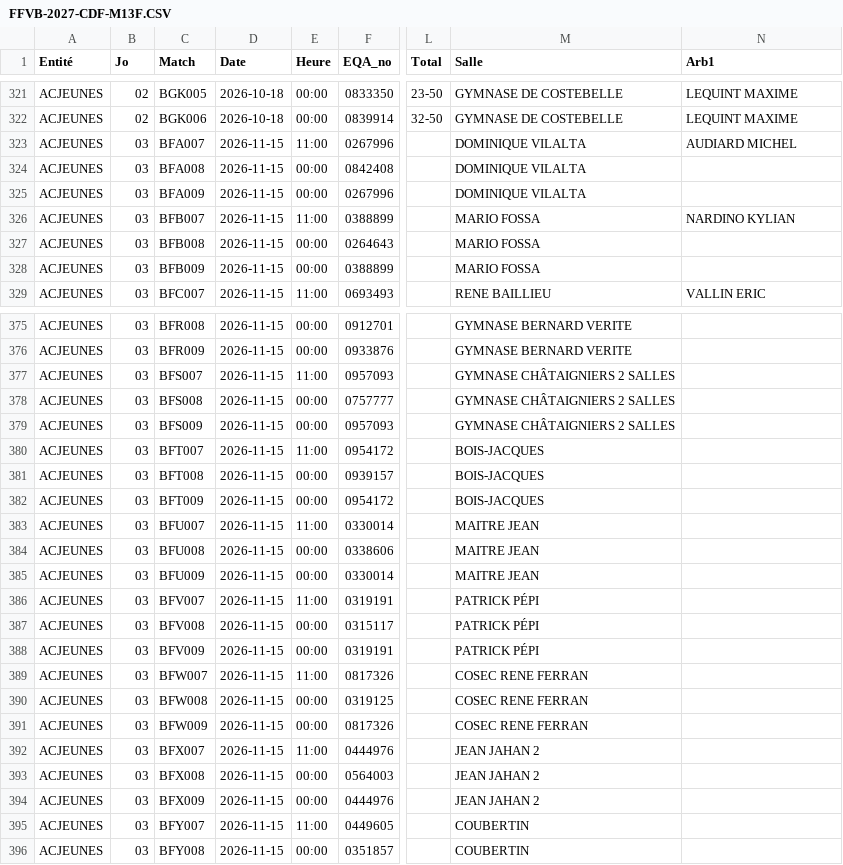
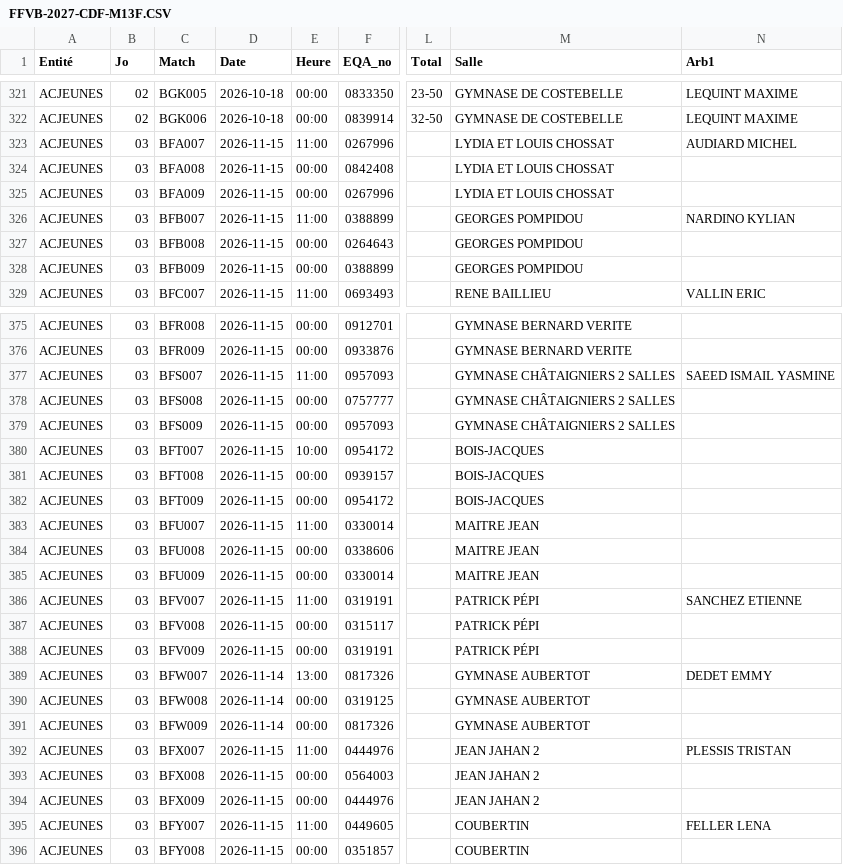
Before and after one commit to gillesdandrea/vb-stats, a CSV file: data/FFVB-2027-CDF-M13F.CSV, drawn as a sheet; only a part is shown, gaps mark what is left out; the diff covers the shown part only; the diff names each change by its address in the sheet, - before the commit and + after, or states it on an @@ line.

```diff
--- a/data/FFVB-2027-CDF-M13F.CSV
+++ b/data/FFVB-2027-CDF-M13F.CSV
-M323:M325 (Salle): DOMINIQUE VILALTA
+M323:M325 (Salle): LYDIA ET LOUIS CHOSSAT
-M326:M328 (Salle): MARIO FOSSA
+M326:M328 (Salle): GEORGES POMPIDOU
-N377 (Arb1): (empty)
+N377 (Arb1): SAEED ISMAIL YASMINE
-E380 (Heure): 11:00
+E380 (Heure): 10:00
-N386 (Arb1): (empty)
+N386 (Arb1): SANCHEZ ETIENNE
-D389:D391 (Date): 2026-11-15
+D389:D391 (Date): 2026-11-14
-E389 (Heure): 11:00
+E389 (Heure): 13:00
-M389:M391 (Salle): COSEC RENE FERRAN
+M389:M391 (Salle): GYMNASE AUBERTOT
-N389 (Arb1): (empty)
+N389 (Arb1): DEDET EMMY
-N392 (Arb1): (empty)
+N392 (Arb1): PLESSIS TRISTAN
-N395 (Arb1): (empty)
+N395 (Arb1): FELLER LENA
```
Also changed, not shown: 17 edited cells elsewhere in this file, data/FFVB-2027-CDF-M15F.CSV, data/FFVB-2027-CDF-M15M.CSV, 5 other files.
